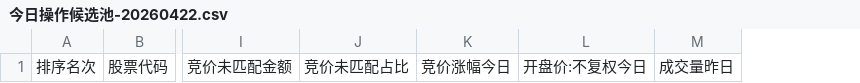
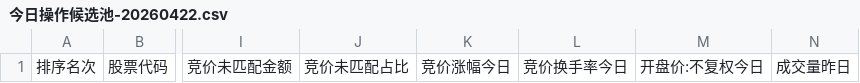
Before and after one commit to slungzr/caution, a CSV file: 今日操作候选池-20260422.csv, drawn as a sheet; only a part is shown, gaps mark what is left out; the diff names each change by its address in the sheet, - before the commit and + after, or states it on an @@ line.

```diff
--- a/今日操作候选池-20260422.csv
+++ b/今日操作候选池-20260422.csv
+column L, row 1: 竞价换手率今日
```
Also changed, not shown: 市场宽度历史.csv, 9 other files.
